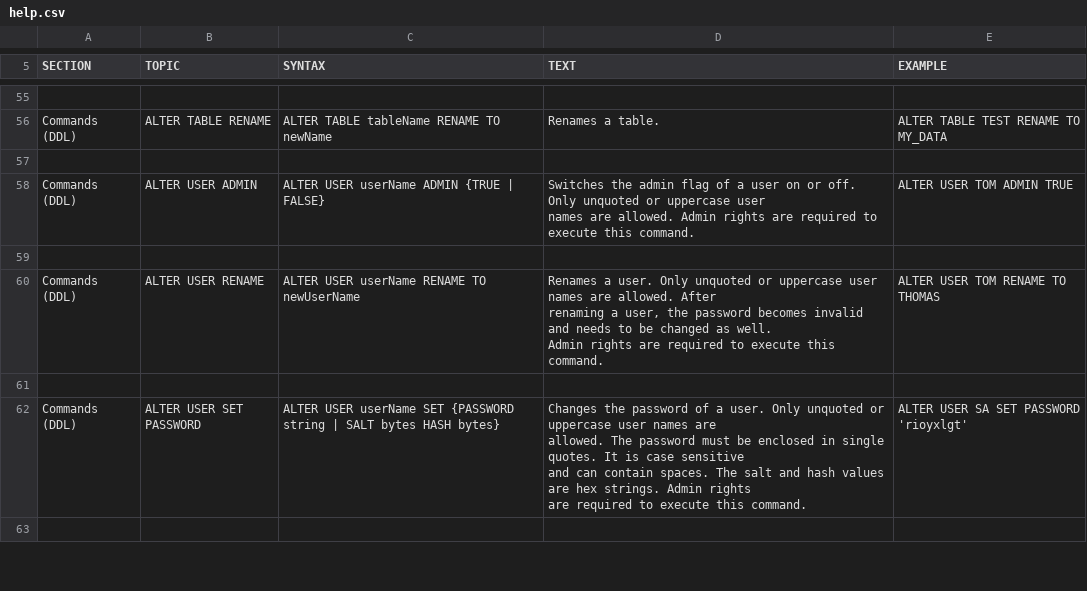
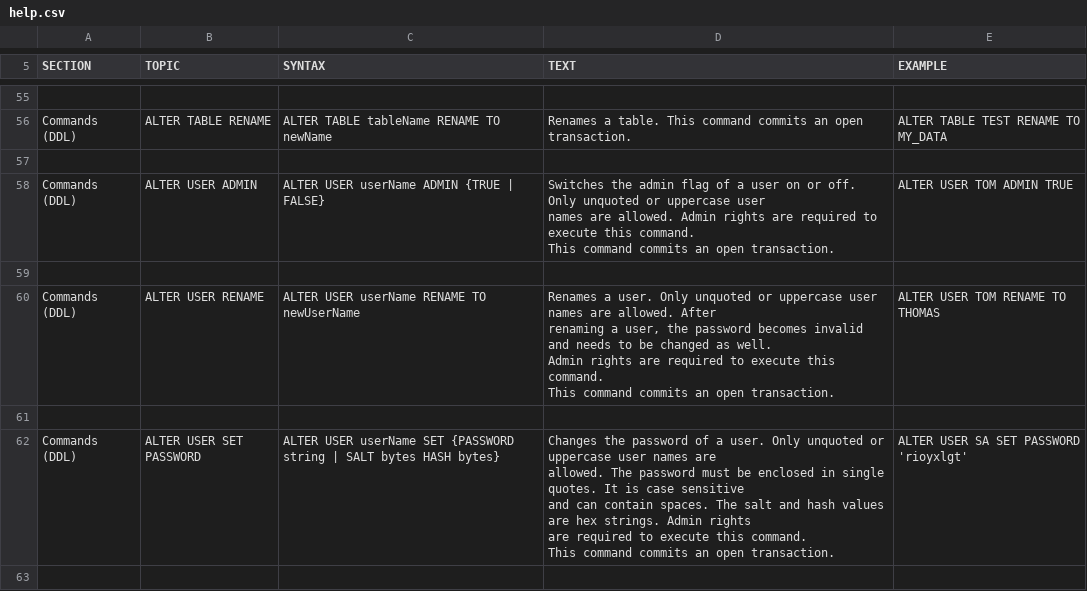
Before and after one commit to coderplay/h2-bitmap, a CSV file: h2/src/docsrc/help/help.csv, drawn as a sheet; only a part is shown, gaps mark what is left out; ↵ is a line break in a cell; the diff covers the shown part only; the diff names each change by its address in the sheet, - before the commit and + after, or states it on an @@ line.

Commit message:
Documentation: DDL commits transaction, limits on VARCHAR

```diff
--- a/h2/src/docsrc/help/help.csv
+++ b/h2/src/docsrc/help/help.csv
-D56 (TEXT): Renames a table.
+D56 (TEXT): Renames a table. This command commits an open transaction.
-D58 (TEXT): …this command.
+D58 (TEXT): …this command. ↵ This command commits an open transaction.
-D60 (TEXT): …this command.
+D60 (TEXT): …this command. ↵ This command commits an open transaction.
-D62 (TEXT): …this command.
+D62 (TEXT): …this command. ↵ This command commits an open transaction.
```
Also changed, not shown: 45 edited cells elsewhere in this file, 1 other file.
